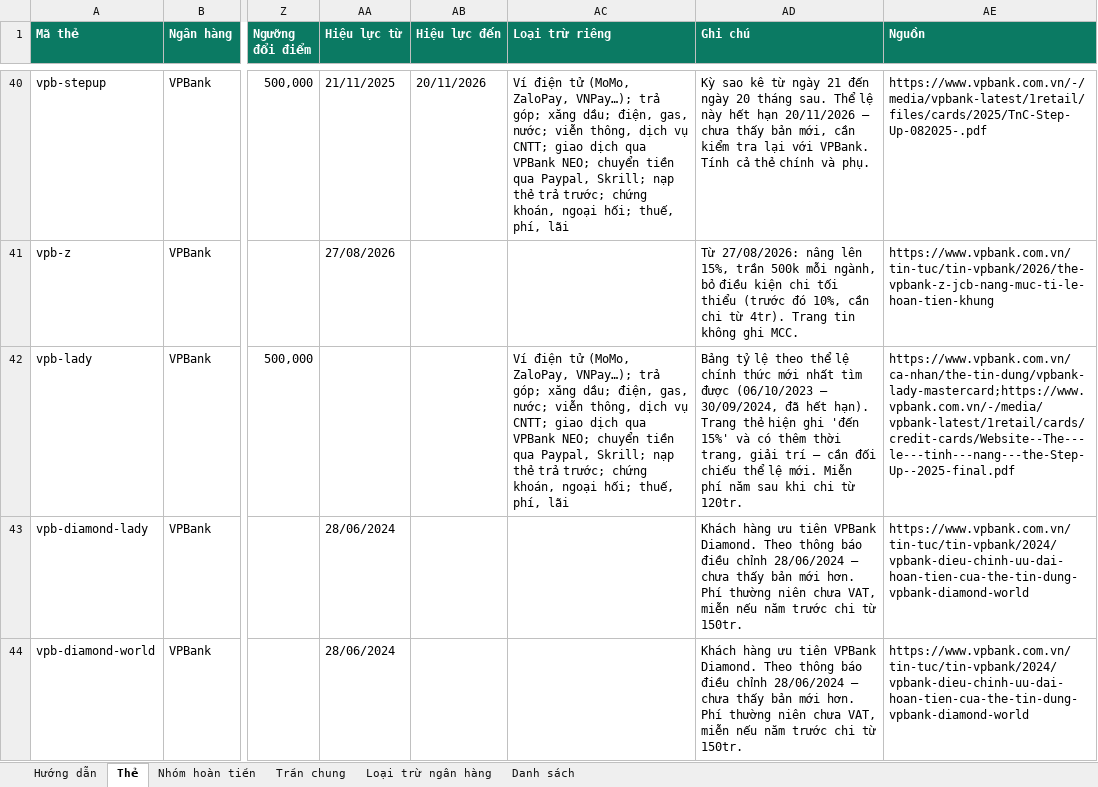
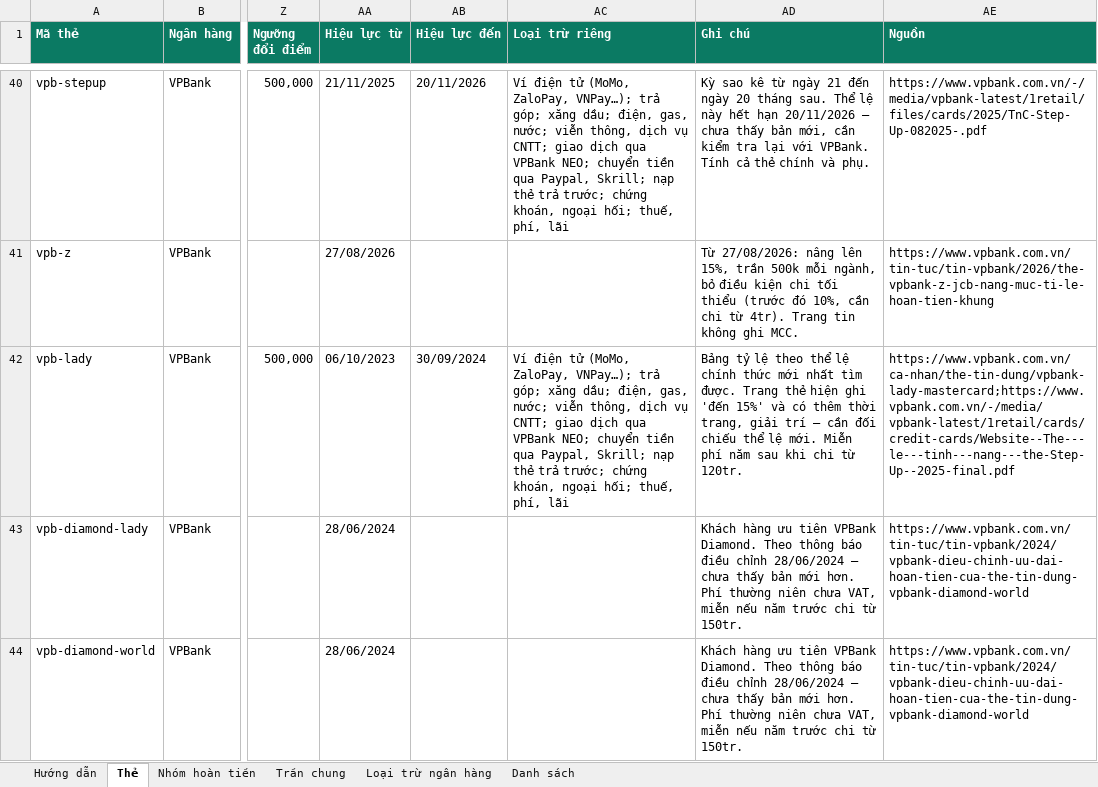
Before and after one commit to maingocson/kiem-tra-mo-the, an Excel workbook: du-lieu-hoan-tien/mau-hoan-tien.xlsx, sheet Thẻ, drawn as a sheet; only a part is shown, gaps mark what is left out; values as stored, in another font and other column widths than the file's, no borders; the diff names each change by its address in the sheet, - before the commit and + after, or states it on an @@ line.

```diff
--- a/du-lieu-hoan-tien/mau-hoan-tien.xlsx (sheet Thẻ)
+++ b/du-lieu-hoan-tien/mau-hoan-tien.xlsx (sheet Thẻ)
-AA42 (Hiệu lực từ): (empty)
+AA42 (Hiệu lực từ): 06/10/2023
-AB42 (Hiệu lực đến): (empty)
+AB42 (Hiệu lực đến): 30/09/2024
-AD42 (Ghi chú): …nhất tìm được (06/10/2023 – 30/09/2024, đã hết hạn). Trang thẻ…
+AD42 (Ghi chú): …nhất tìm được. Trang thẻ…
```
Also changed, not shown: sheet Hướng dẫn, 3 other files.
